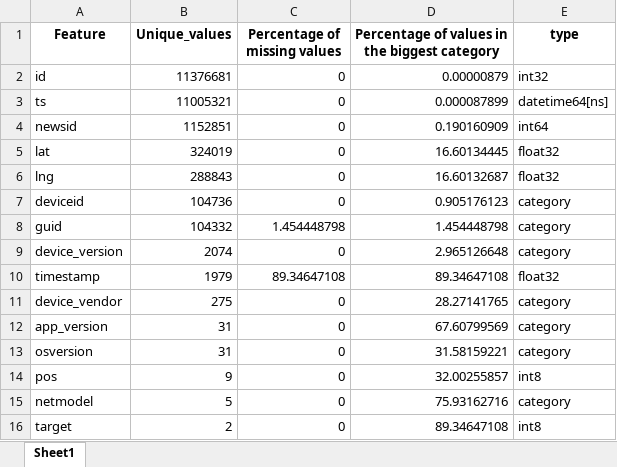
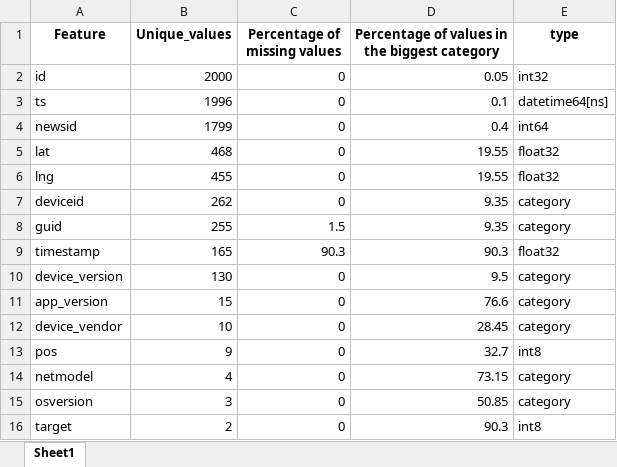
Before and after one commit to yanqiangmiffy/Video-Click-Prediction, an Excel workbook: stats_train.xlsx, sheet Sheet1, drawn as a sheet; values as stored, in another font and other column widths than the file's, no borders; removed rows and columns are numbered as before the commit, all else as after; the diff names each change by its address in the sheet, - before the commit and + after, or states it on an @@ line.

```diff
--- a/stats_train.xlsx (sheet Sheet1)
+++ b/stats_train.xlsx (sheet Sheet1)
-B2 (Unique_values): 11376681
+B2 (Unique_values): 2000
-D2: 0.00000879
+D2: 0.05
-B3 (Unique_values): 11005321
+B3 (Unique_values): 1996
-D3: 0.000087899
+D3: 0.1
-B4 (Unique_values): 1152851
+B4 (Unique_values): 1799
-D4: 0.190160909
+D4: 0.4
-B5 (Unique_values): 324019
+B5 (Unique_values): 468
-D5: 16.60134445
+D5: 19.55
-B6 (Unique_values): 288843
+B6 (Unique_values): 455
-D6: 16.60132687
+D6: 19.55
-B7 (Unique_values): 104736
+B7 (Unique_values): 262
-D7: 0.905176123
+D7: 9.35
-B8 (Unique_values): 104332
+B8 (Unique_values): 255
-C8 (Percentage of missing values): 1.454448798
+C8 (Percentage of missing values): 1.5
-D8: 1.454448798
+D8: 9.35
+row 9: timestamp | 165 | 90.3 | 90.3 | float32
-B10 (Unique_values): 2074
+B10 (Unique_values): 130
-D10: 2.965126648
+D10: 9.5
-row 10: timestamp | 1979 | 89.34647108 | 89.34647108 | float32
-row 11: device_vendor | 275 | 0 | 28.27141765 | category
-B11 (Unique_values): 31
+B11 (Unique_values): 15
-D11: 67.60799569
+D11: 76.6
-row 13: osversion | 31 | 0 | 31.58159221 | category
+row 12: device_vendor | 10 | 0 | 28.45 | category
-D13: 32.00255857
+D13: 32.7
-B14 (Unique_values): 5
+B14 (Unique_values): 4
-D14: 75.93162716
+D14: 73.15
+row 15: osversion | 3 | 0 | 50.85 | category
-D16: 89.34647108
+D16: 90.3
```
Also changed, not shown: 6 other files.
